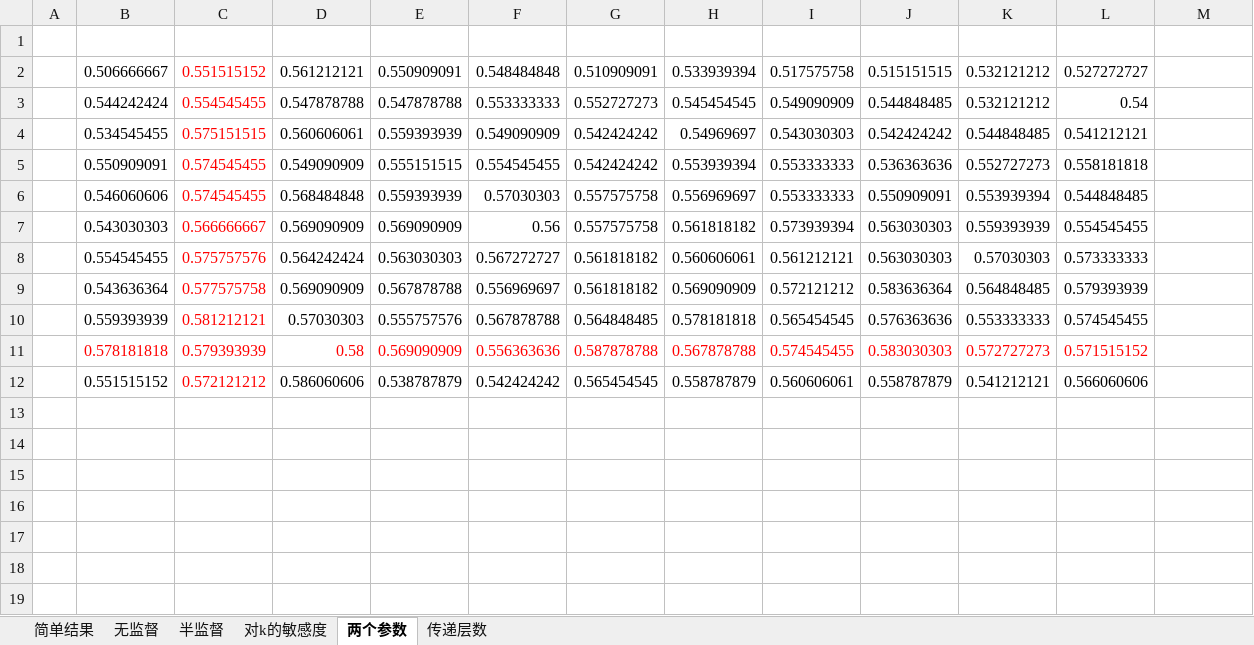
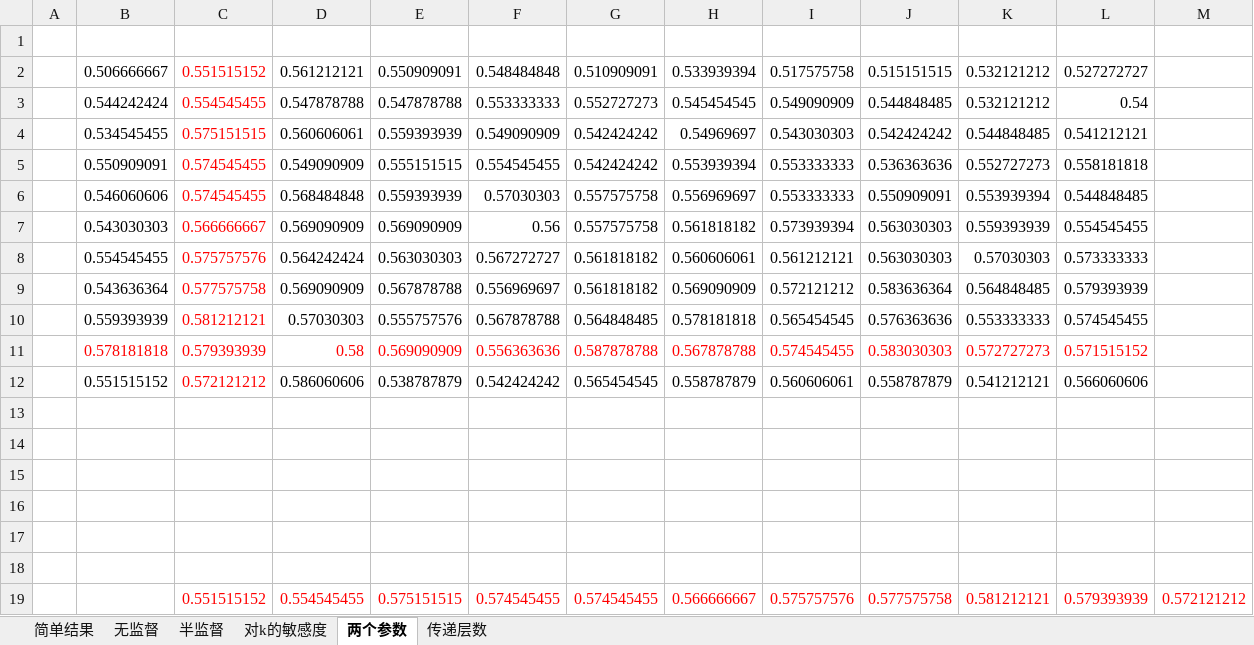
Before and after one commit to Nishanth-011/myLRR, an Excel workbook: 实验结果集中版.xlsx, sheet 两个参数, drawn as a sheet; values as stored, in another font and other column widths than the file's, no borders; the diff names each change by its address in the sheet, - before the commit and + after, or states it on an @@ line.

```diff
--- a/实验结果集中版.xlsx (sheet 两个参数)
+++ b/实验结果集中版.xlsx (sheet 两个参数)
+row 13: (empty)
+row 14: (empty)
+row 15: (empty)
+row 16: (empty)
+row 17: (empty)
+row 18: (empty)
+row 19:  |  | 0.551515152 | 0.554545455 | 0.575151515 | 0.574545455 | 0.574545455 | 0.566666667 | 0.575757576 | 0.577575758 | 0.581212121 | 0.579393939 | 0.572121212
```
Also changed, not shown: 5 other files.
